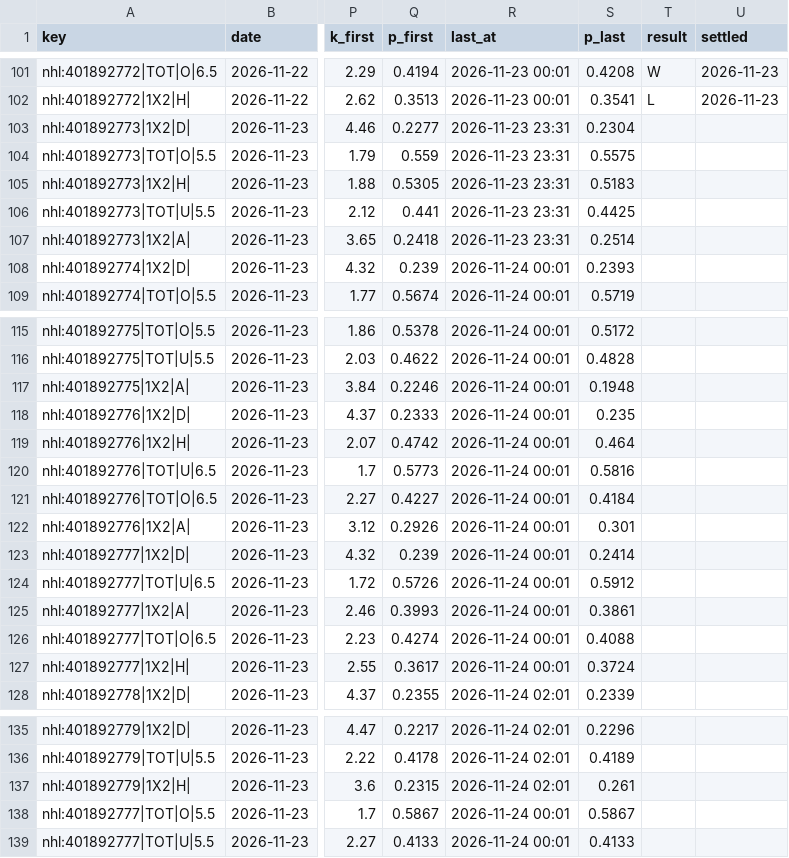
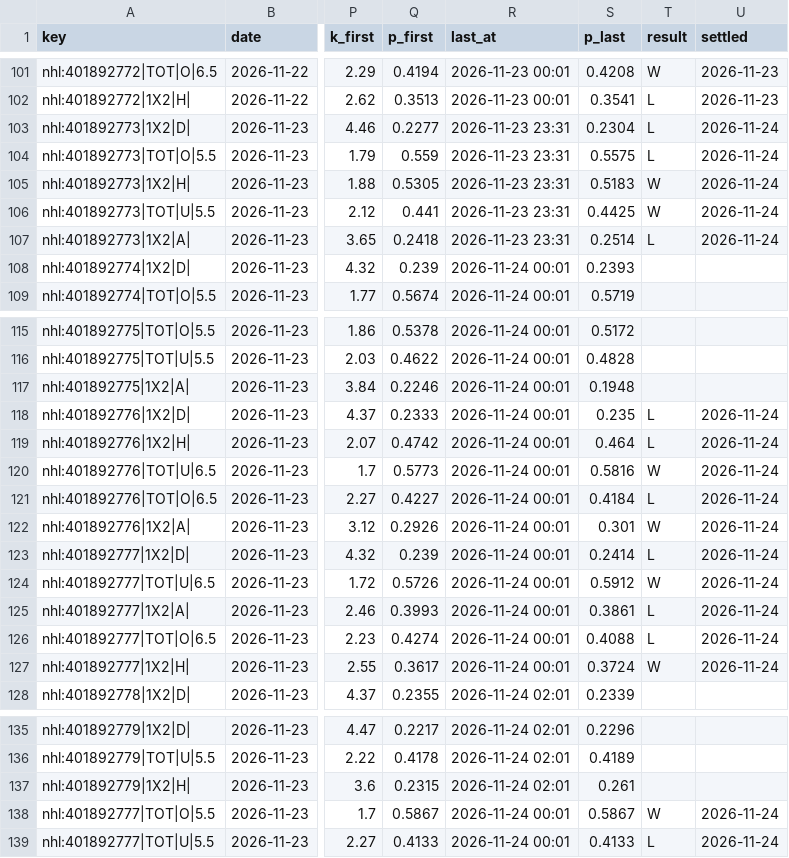
Before and after one commit to vassoffat-cell/tennisbot, a CSV file: hockey/data/shadow/hockey_2026-11.csv, drawn as a sheet; only a part is shown, gaps mark what is left out; the diff names each change by its address in the sheet, - before the commit and + after, or states it on an @@ line.

Commit message:
Data update 2026-11-24

```diff
--- a/hockey/data/shadow/hockey_2026-11.csv
+++ b/hockey/data/shadow/hockey_2026-11.csv
-T103:T104 (result): (empty)
+T103:T104 (result): L
-U103:U107 (settled): (empty)
+U103:U107 (settled): 2026-11-24
-T105:T106 (result): (empty)
+T105:T106 (result): W
-T107 (result): (empty)
+T107 (result): L
-T118:T119 (result): (empty)
+T118:T119 (result): L
-U118:U127 (settled): (empty)
+U118:U127 (settled): 2026-11-24
-T120 (result): (empty)
+T120 (result): W
-T121 (result): (empty)
+T121 (result): L
-T122 (result): (empty)
+T122 (result): W
-T123 (result): (empty)
+T123 (result): L
-T124 (result): (empty)
+T124 (result): W
-T125:T126 (result): (empty)
+T125:T126 (result): L
-T127 (result): (empty)
+T127 (result): W
-T138 (result): (empty)
+T138 (result): W
-U138:U139 (settled): (empty)
+U138:U139 (settled): 2026-11-24
-T139 (result): (empty)
+T139 (result): L
```
Also changed, not shown: hockey/data/tips.csv, 7 other files.
